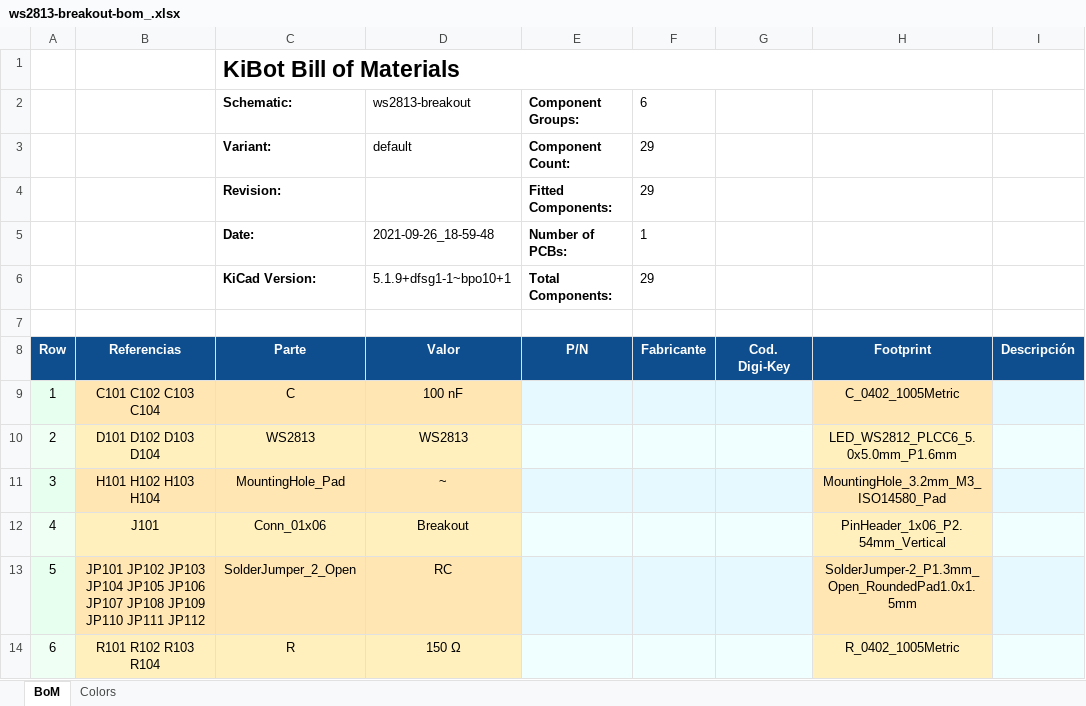
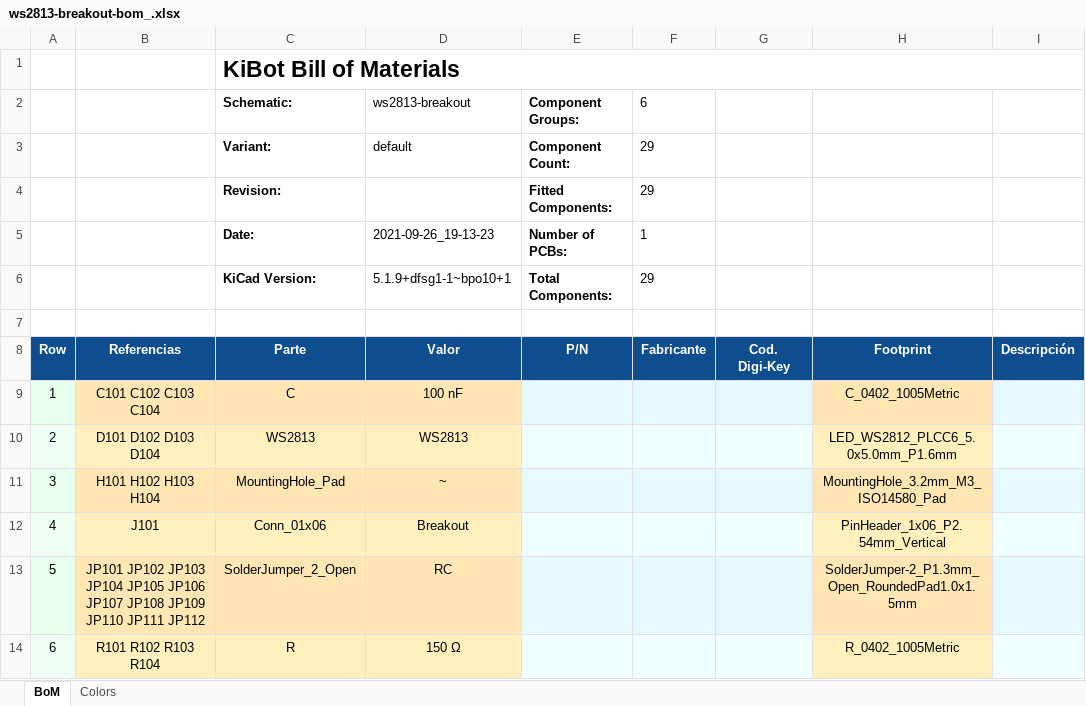
Before and after one commit to eurovibes/ws2813-breakout, an Excel workbook: Fabrication/BoM/ws2813-breakout-bom_.xlsx, sheet BoM, drawn as a sheet; only a part is shown; values as stored, in another font and other column widths than the file's, no borders; charts and pictures not drawn; the diff names each change by its address in the sheet, - before the commit and + after, or states it on an @@ line.

Commit message:
Deploying to gh-pages from @ eurovibes/ws2813-breakout@222054f638ec0c147aa3256b68fdbb6903eb7900 🚀

```diff
--- a/Fabrication/BoM/ws2813-breakout-bom_.xlsx (sheet BoM)
+++ b/Fabrication/BoM/ws2813-breakout-bom_.xlsx (sheet BoM)
-D5: 2021-09-26_18-59-48
+D5: 2021-09-26_19-13-23
```
Also changed, not shown: 55 other files.
